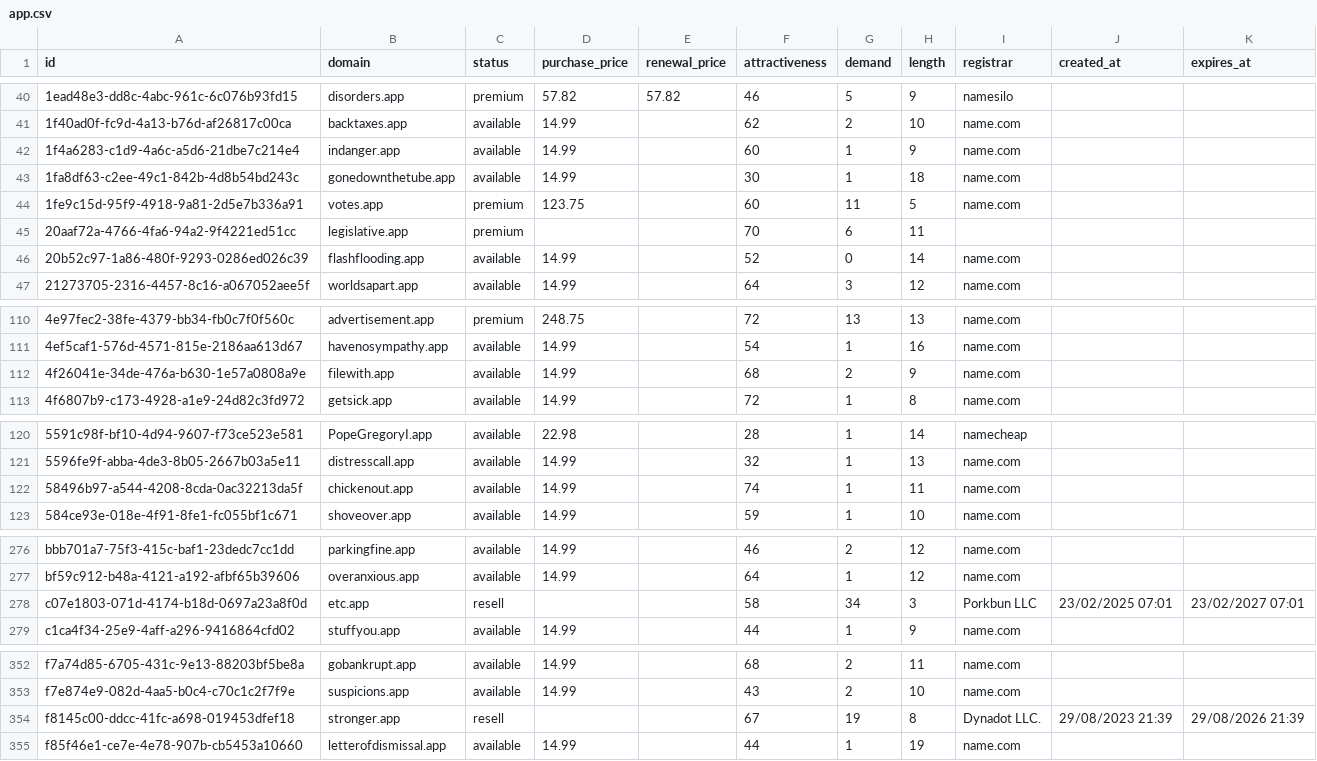
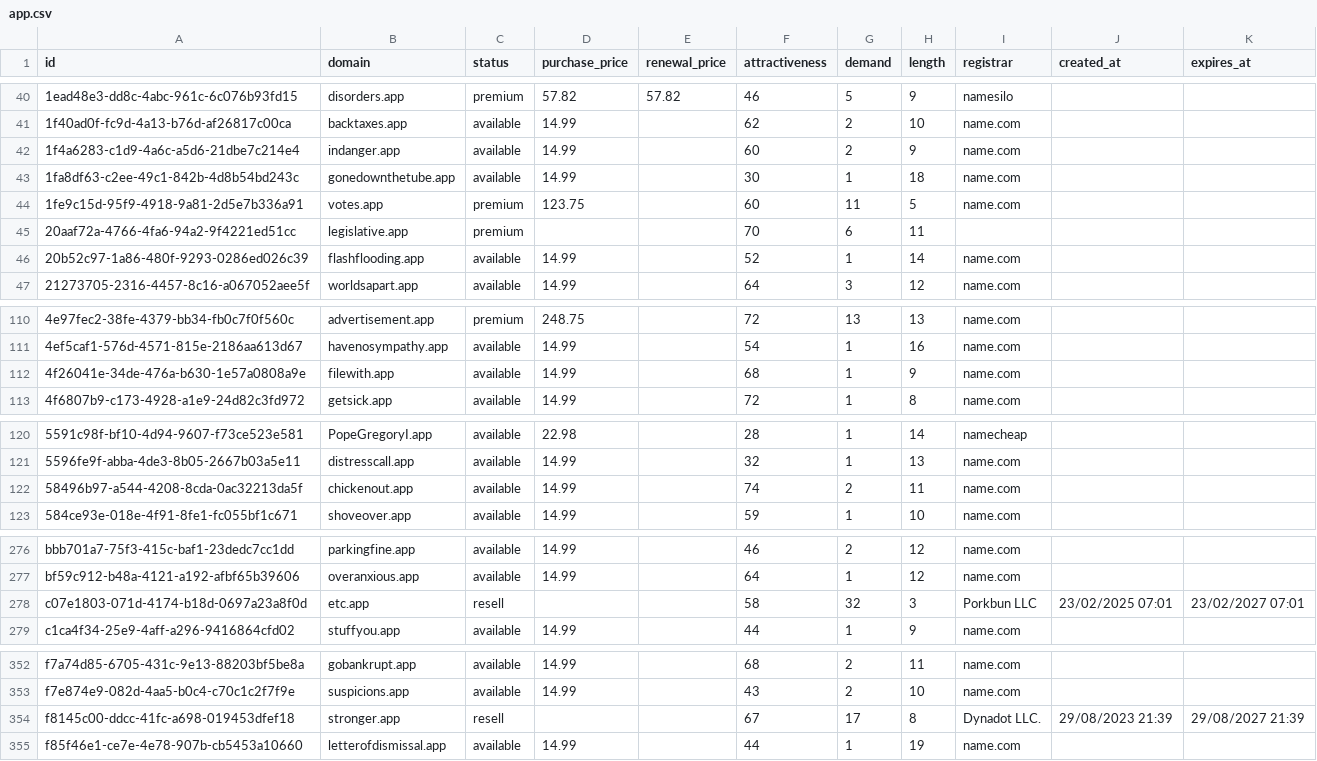
Before and after one commit to UniqueDomains/app-oneword-domains, a CSV file: app.csv, drawn as a sheet; only a part is shown, gaps mark what is left out; the diff covers the shown part only.

Commit message:
Domains update

```diff
--- a/app.csv
+++ b/app.csv
@@ -41,3 +41,3 @@ id,domain,status,purchase_price,renewal_price,attractiveness,demand,length,regis
 1f40ad0f-fc9d-4a13-b76d-af26817c00ca,backtaxes.app,available,14.99,,62,2,10,name.com,,
-1f4a6283-c1d9-4a6c-a5d6-21dbe7c214e4,indanger.app,available,14.99,,60,1,9,name.com,,
+1f4a6283-c1d9-4a6c-a5d6-21dbe7c214e4,indanger.app,available,14.99,,60,2,9,name.com,,
 1fa8df63-c2ee-49c1-842b-4d8b54bd243c,gonedownthetube.app,available,14.99,,30,1,18,name.com,,
@@ -45,3 +45,3 @@ id,domain,status,purchase_price,renewal_price,attractiveness,demand,length,regis
 20aaf72a-4766-4fa6-94a2-9f4221ed51cc,legislative.app,premium,,,70,6,11,,,
-20b52c97-1a86-480f-9293-0286ed026c39,flashflooding.app,available,14.99,,52,0,14,name.com,,
+20b52c97-1a86-480f-9293-0286ed026c39,flashflooding.app,available,14.99,,52,1,14,name.com,,
 21273705-2316-4457-8c16-a067052aee5f,worldsapart.app,available,14.99,,64,3,12,name.com,,
@@ -111,3 +111,3 @@ id,domain,status,purchase_price,renewal_price,attractiveness,demand,length,regis
 4ef5caf1-576d-4571-815e-2186aa613d67,havenosympathy.app,available,14.99,,54,1,16,name.com,,
-4f26041e-34de-476a-b630-1e57a0808a9e,filewith.app,available,14.99,,68,2,9,name.com,,
+4f26041e-34de-476a-b630-1e57a0808a9e,filewith.app,available,14.99,,68,1,9,name.com,,
 4f6807b9-c173-4928-a1e9-24d82c3fd972,getsick.app,available,14.99,,72,1,8,name.com,,
@@ -121,3 +121,3 @@ id,domain,status,purchase_price,renewal_price,attractiveness,demand,length,regis
 5596fe9f-abba-4de3-8b05-2667b03a5e11,distresscall.app,available,14.99,,32,1,13,name.com,,
-58496b97-a544-4208-8cda-0ac32213da5f,chickenout.app,available,14.99,,74,1,11,name.com,,
+58496b97-a544-4208-8cda-0ac32213da5f,chickenout.app,available,14.99,,74,2,11,name.com,,
 584ce93e-018e-4f91-8fe1-fc055bf1c671,shoveover.app,available,14.99,,59,1,10,name.com,,
@@ -277,3 +277,3 @@ bbb701a7-75f3-415c-baf1-23dedc7cc1dd,parkingfine.app,available,14.99,,46,2,12,na
 bf59c912-b48a-4121-a192-afbf65b39606,overanxious.app,available,14.99,,64,1,12,name.com,,
-c07e1803-071d-4174-b18d-0697a23a8f0d,etc.app,resell,,,58,34,3,Porkbun LLC,23/02/2025 07:01,23/02/2027 07:01
+c07e1803-071d-4174-b18d-0697a23a8f0d,etc.app,resell,,,58,32,3,Porkbun LLC,23/02/2025 07:01,23/02/2027 07:01
 c1ca4f34-25e9-4aff-a296-9416864cfd02,stuffyou.app,available,14.99,,44,1,9,name.com,,
@@ -353,3 +353,3 @@ f7a74d85-6705-431c-9e13-88203bf5be8a,gobankrupt.app,available,14.99,,68,2,11,nam
 f7e874e9-082d-4aa5-b0c4-c70c1c2f7f9e,suspicions.app,available,14.99,,43,2,10,name.com,,
-f8145c00-ddcc-41fc-a698-019453dfef18,stronger.app,resell,,,67,19,8,Dynadot LLC.,29/08/2023 21:39,29/08/2026 21:39
+f8145c00-ddcc-41fc-a698-019453dfef18,stronger.app,resell,,,67,17,8,Dynadot LLC.,29/08/2023 21:39,29/08/2027 21:39
 f85f46e1-ce7e-4e78-907b-cb5453a10660,letterofdismissal.app,available,14.99,,44,1,19,name.com,,
```
Also changed, not shown: 1 edited cell elsewhere in this file, 4 other files.
